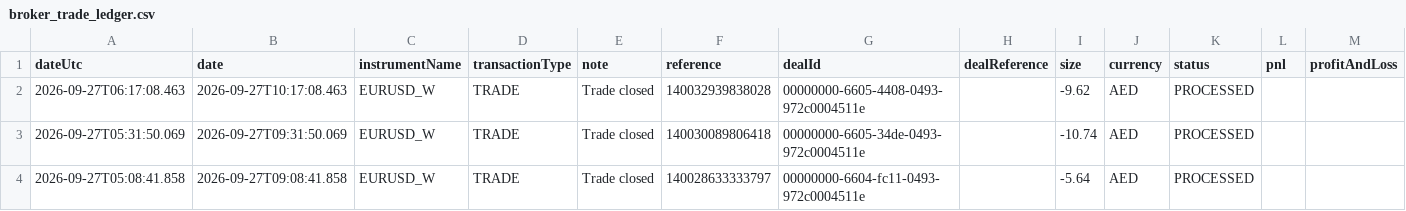
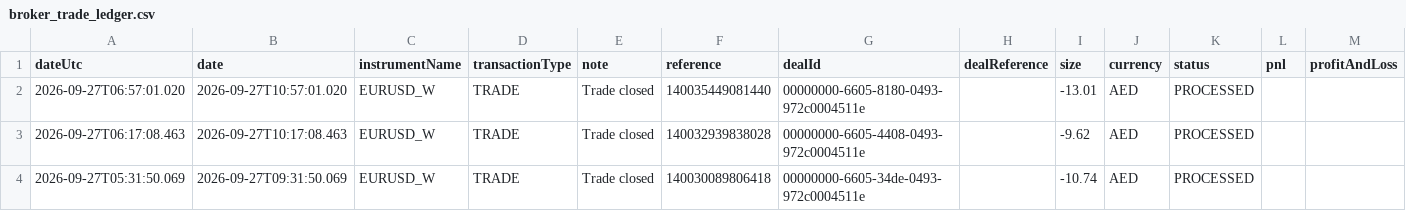
Before and after one commit to alameenahmed318-bit/capital.com-metal-trading-bot, a CSV file: broker_trade_ledger.csv, drawn as a sheet; only a part is shown; the shorter side is filled out with more unchanged rows; rows hold the shown columns only; the diff names each change by its address in the sheet, - before the commit and + after, or states it on an @@ line.

```diff
--- a/broker_trade_ledger.csv
+++ b/broker_trade_ledger.csv
+row 2: 2026-09-27T06:57:01.020 | 2026-09-27T10:57:01.020 | EURUSD_W | TRADE | Trade closed | 140035449081440 | 00000000-6605-8180-0493-972c0004511e |  | -13.01 | AED | PROCESSED
```
Also changed, not shown: 10 other files.
